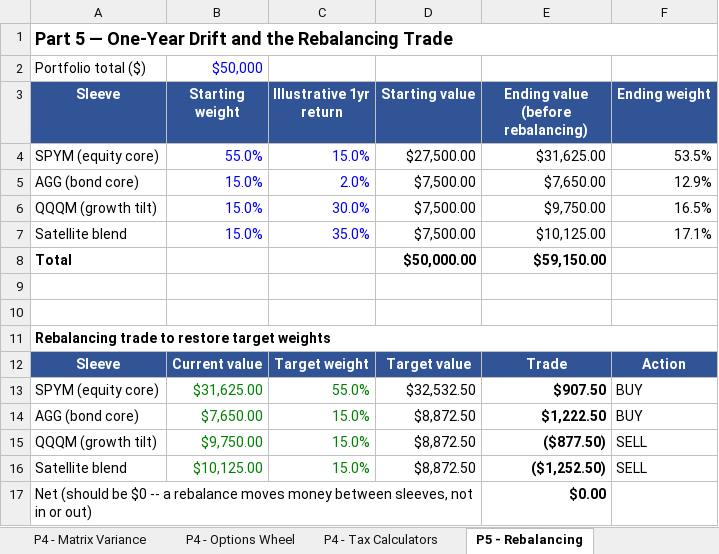
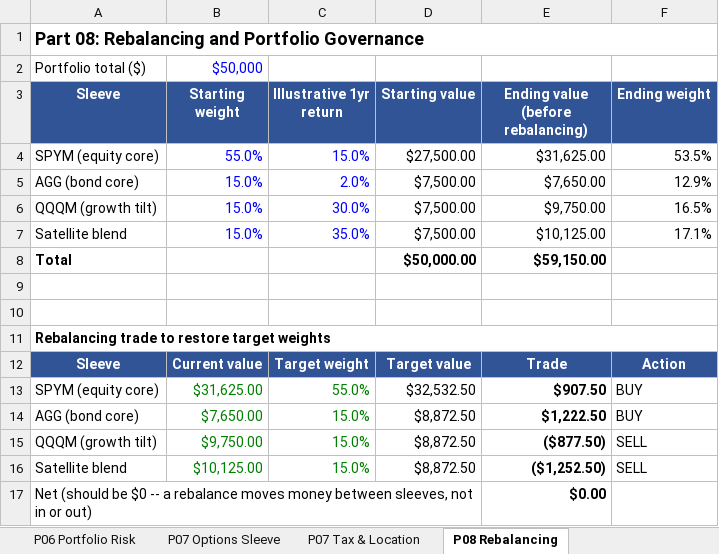
Before and after one commit to TheAlchemistNerd/sokointel-financial-research, an Excel workbook: US Markets and Portfolio Construction/US_Markets_Portfolio_Construction_Final_Workbook.xlsx, sheet P08 Rebalancing, drawn as a sheet; values as stored, in another font and other column widths than the file's, no borders; the diff names each change by its address in the sheet, - before the commit and + after, or states it on an @@ line.

Commit message:
Refactor US workbook around nine-part series

```diff
--- a/US Markets and Portfolio Construction/US_Markets_Portfolio_Construction_Final_Workbook.xlsx (sheet P08 Rebalancing)
+++ b/US Markets and Portfolio Construction/US_Markets_Portfolio_Construction_Final_Workbook.xlsx (sheet P08 Rebalancing)
-sheet tab: P4 - Matrix Variance
+sheet tab: P06 Portfolio Risk
-sheet tab: P4 - Options Wheel
+sheet tab: P07 Options Sleeve
-sheet tab: P4 - Tax Calculators
+sheet tab: P07 Tax & Location
-sheet tab: P5 - Rebalancing
+sheet tab: P08 Rebalancing
-A1 (Sleeve): Part 5 — One-Year Drift and the Rebalancing Trade
+A1 (Sleeve): Part 08: Rebalancing and Portfolio Governance
+A17:D17 merged
```
Also changed, not shown: sheet P01 Guide & Map, sheet P05 Core Concentration, sheet P06 Portfolio Risk, sheet P07 Options Sleeve, sheet P09 Sequence Risk, sheet P09 Full Case Study, 6 more sheets, other sheet tabs, formulas that keep their value, 2 other files.
